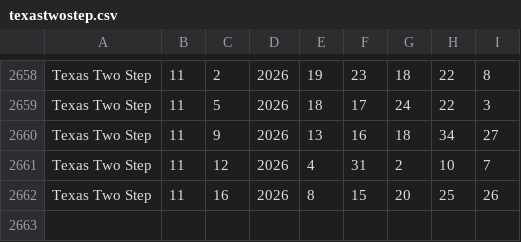
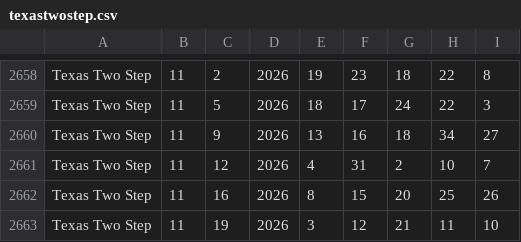
Before and after one commit to kliggins12/batchmate, a CSV file: slotterhouse-data/texastwostep.csv, drawn as a sheet; only a part is shown, gaps mark what is left out; the diff names each change by its address in the sheet, - before the commit and + after, or states it on an @@ line.

```diff
--- a/slotterhouse-data/texastwostep.csv
+++ b/slotterhouse-data/texastwostep.csv
+row 2663: Texas Two Step | 11 | 19 | 2026 | 3 | 12 | 21 | 11 | 10
```
Also changed, not shown: slotterhouse-data/aon_evening.csv, slotterhouse-data/aon_night.csv, 18 other files.
